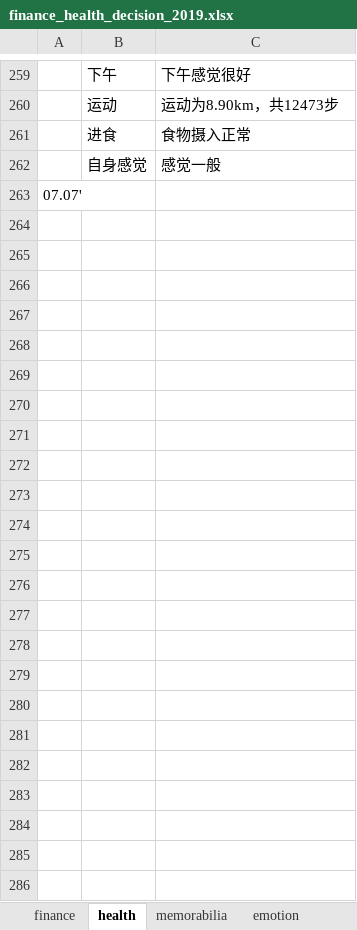
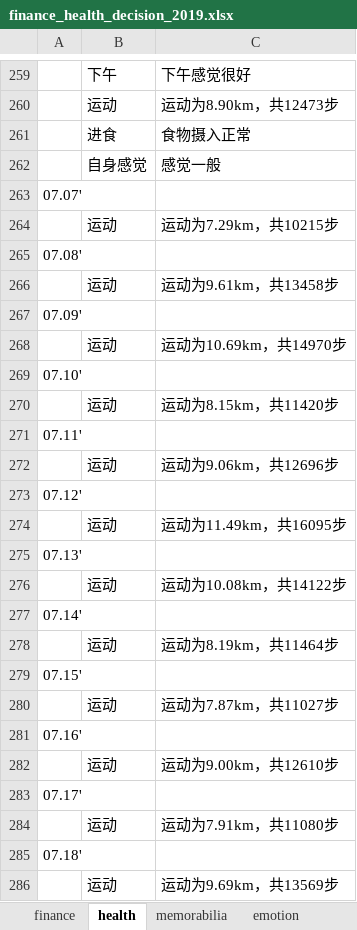
Before and after one commit to ilvcr/planandlife, an Excel workbook: 2019/finance_health_decision_2019.xlsx, sheet health, drawn as a sheet; only a part is shown, gaps mark what is left out; values as stored, in another font and other column widths than the file's, no borders; the diff names each change by its address in the sheet, - before the commit and + after, or states it on an @@ line.

```diff
--- a/2019/finance_health_decision_2019.xlsx (sheet health)
+++ b/2019/finance_health_decision_2019.xlsx (sheet health)
+row 264:  | 运动 | 运动为7.29km，共10215步
+row 265: 07.08'
+row 266:  | 运动 | 运动为9.61km，共13458步
+row 267: 07.09'
+row 268:  | 运动 | 运动为10.69km，共14970步
+row 269: 07.10'
+row 270:  | 运动 | 运动为8.15km，共11420步
+row 271: 07.11'
+row 272:  | 运动 | 运动为9.06km，共12696步
+row 273: 07.12'
+row 274:  | 运动 | 运动为11.49km，共16095步
+row 275: 07.13'
+row 276:  | 运动 | 运动为10.08km，共14122步
+row 277: 07.14'
+row 278:  | 运动 | 运动为8.19km，共11464步
+row 279: 07.15'
+row 280:  | 运动 | 运动为7.87km，共11027步
+row 281: 07.16'
+row 282:  | 运动 | 运动为9.00km，共12610步
+row 283: 07.17'
+row 284:  | 运动 | 运动为7.91km，共11080步
+row 285: 07.18'
+row 286:  | 运动 | 运动为9.69km，共13569步
```
Also changed, not shown: sheet finance, sheet memorabilia, sheet emotion, 1 other file.
